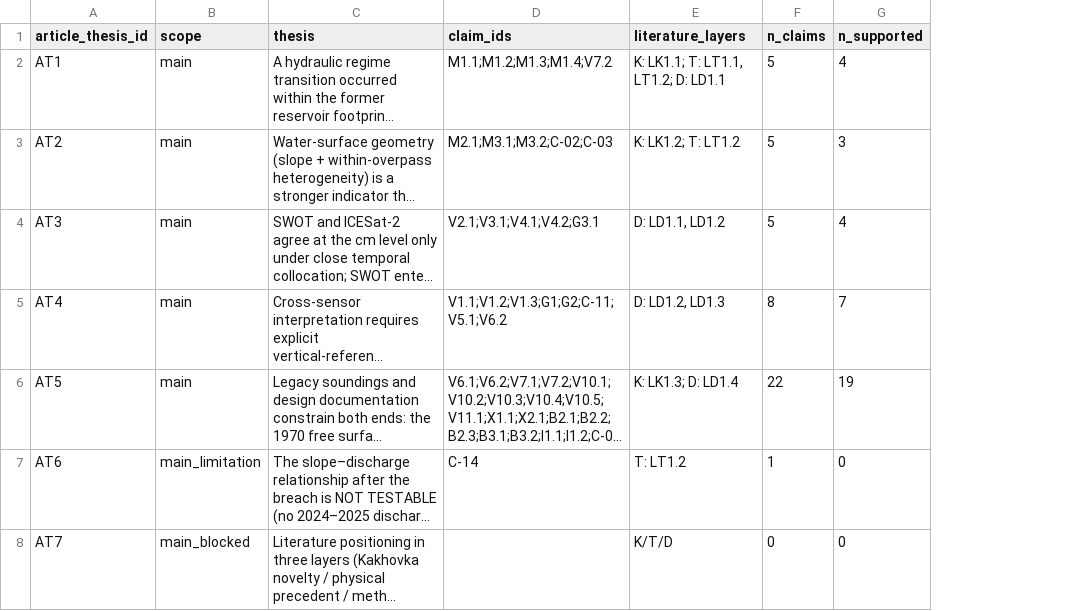
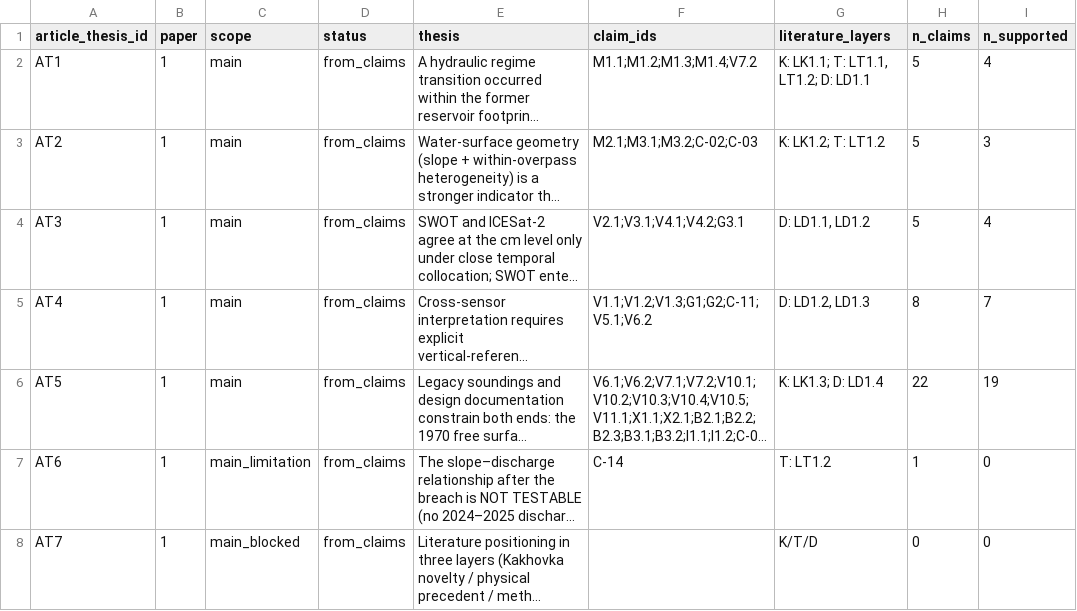
Before and after one commit to NikoriakViktot/geohydroai-knowledge-graph, a CSV file: paper_3_audit/ARTICLE_THESES.csv, drawn as a sheet; only a part is shown; long unchanged cells end in …; the diff covers the shown part only; the diff names each change by its address in the sheet, - before the commit and + after, or states it on an @@ line.

```diff
--- a/paper_3_audit/ARTICLE_THESES.csv
+++ b/paper_3_audit/ARTICLE_THESES.csv
+column B (paper), rows 2-8: all 1
+column D (status), rows 2-8: all from_claims
```
Also changed, not shown: 5 added rows elsewhere in this file, paper_3_audit/OWN_EVIDENCE.csv, 37 other files.
